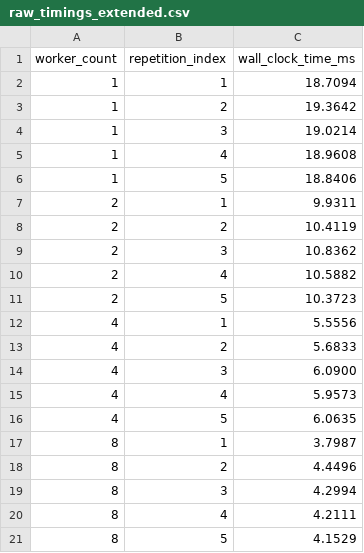
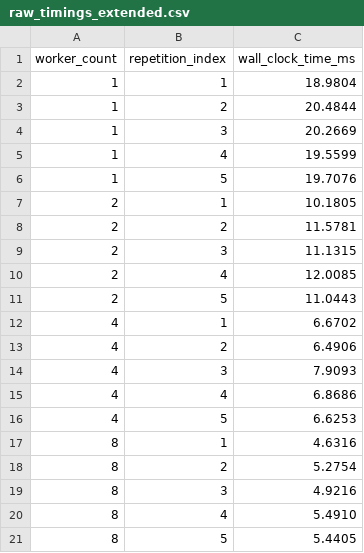
Before and after one commit to kulharshit21/unified-engineering-workbench, a CSV file: results/performance/raw_timings_extended.csv, drawn as a sheet.

```diff
--- a/results/performance/raw_timings_extended.csv
+++ b/results/performance/raw_timings_extended.csv
@@ -1,21 +1,21 @@
 worker_count,repetition_index,wall_clock_time_ms
-1,1,18.7094
-1,2,19.3642
-1,3,19.0214
-1,4,18.9608
-1,5,18.8406
-2,1,9.9311
-2,2,10.4119
-2,3,10.8362
-2,4,10.5882
-2,5,10.3723
-4,1,5.5556
-4,2,5.6833
-4,3,6.0900
-4,4,5.9573
-4,5,6.0635
-8,1,3.7987
-8,2,4.4496
-8,3,4.2994
-8,4,4.2111
-8,5,4.1529
+1,1,18.9804
+1,2,20.4844
+1,3,20.2669
+1,4,19.5599
+1,5,19.7076
+2,1,10.1805
+2,2,11.5781
+2,3,11.1315
+2,4,12.0085
+2,5,11.0443
+4,1,6.6702
+4,2,6.4906
+4,3,7.9093
+4,4,6.8686
+4,5,6.6253
+8,1,4.6316
+8,2,5.2754
+8,3,4.9216
+8,4,5.4910
+8,5,5.4405
```
Also changed, not shown: results/performance/raw_timings.csv, results/performance/summary.csv, 13 other files.
